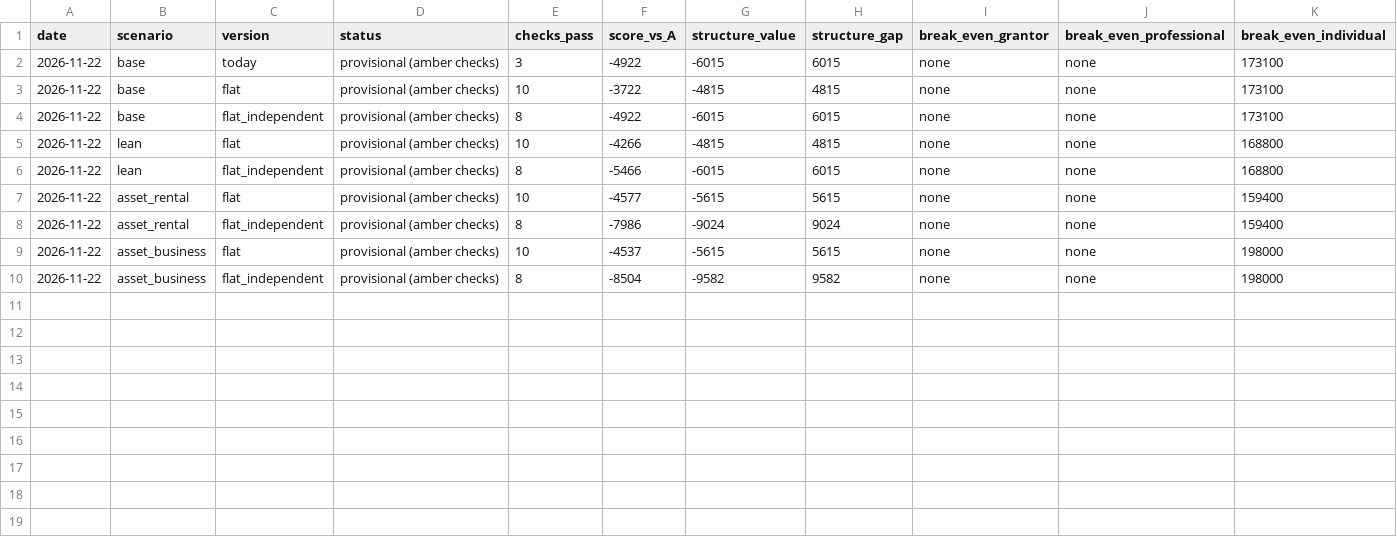
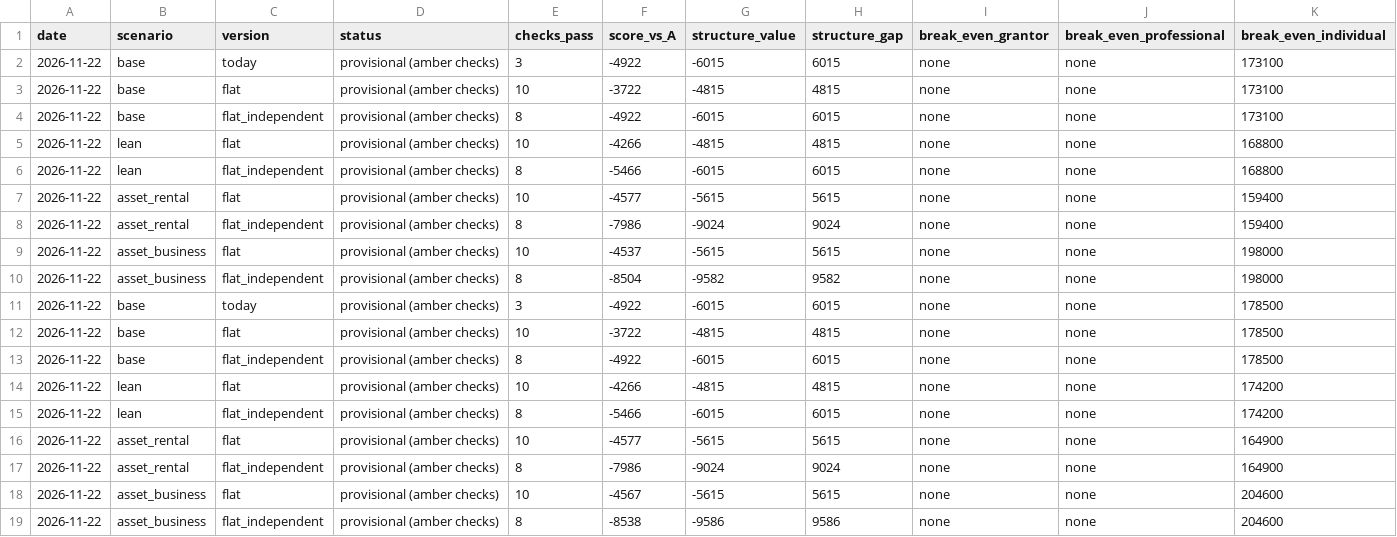
Before and after one commit to dalaun/Finch-Dagen-Foundation, a CSV file: rehearsal/loop/score-ledger.csv, drawn as a sheet.

```diff
--- a/rehearsal/loop/score-ledger.csv
+++ b/rehearsal/loop/score-ledger.csv
@@ -10 +10,10 @@ date,scenario,version,status,checks_pass,score_vs_A,structure_value,structure_ga
 2026-11-22,asset_business,flat_independent,provisional (amber checks),8,-8504,-9582,9582,none,none,198000
+2026-11-22,base,today,provisional (amber checks),3,-4922,-6015,6015,none,none,178500
+2026-11-22,base,flat,provisional (amber checks),10,-3722,-4815,4815,none,none,178500
+2026-11-22,base,flat_independent,provisional (amber checks),8,-4922,-6015,6015,none,none,178500
+2026-11-22,lean,flat,provisional (amber checks),10,-4266,-4815,4815,none,none,174200
+2026-11-22,lean,flat_independent,provisional (amber checks),8,-5466,-6015,6015,none,none,174200
+2026-11-22,asset_rental,flat,provisional (amber checks),10,-4577,-5615,5615,none,none,164900
+2026-11-22,asset_rental,flat_independent,provisional (amber checks),8,-7986,-9024,9024,none,none,164900
+2026-11-22,asset_business,flat,provisional (amber checks),10,-4567,-5615,5615,none,none,204600
+2026-11-22,asset_business,flat_independent,provisional (amber checks),8,-8538,-9586,9586,none,none,204600
```
Also changed, not shown: 7 other files.
